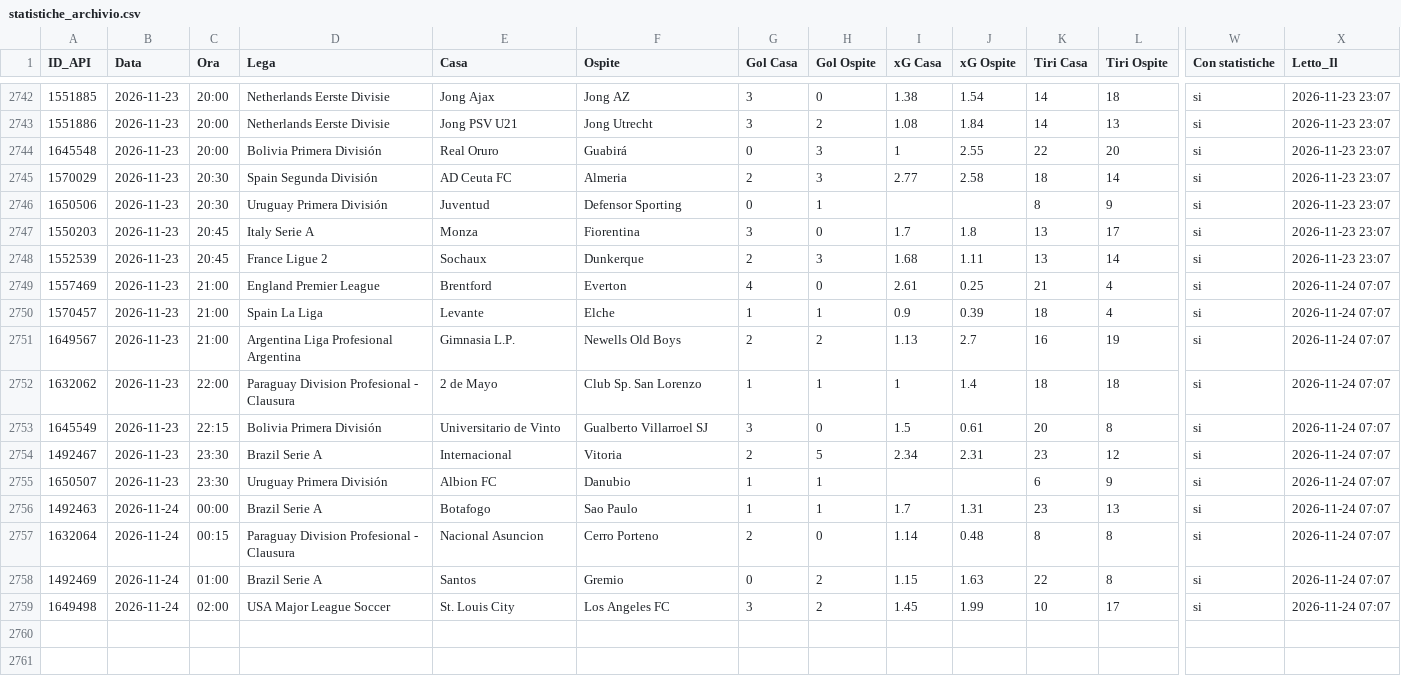
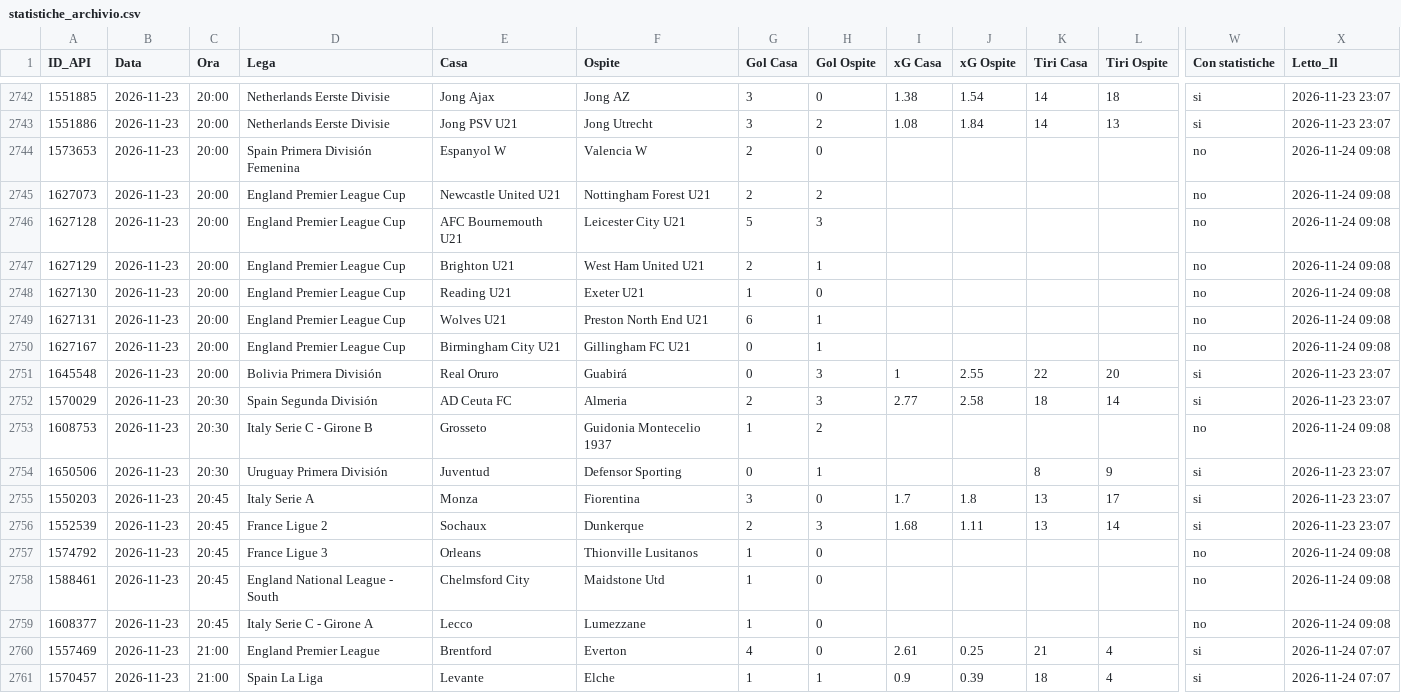
Before and after one commit to Caltiki/pronostici-repo, a CSV file: statistiche_archivio.csv, drawn as a sheet; only a part is shown, gaps mark what is left out; the shorter side is filled out with more unchanged rows; rows hold the shown columns only; the diff names each change by its address in the sheet, - before the commit and + after, or states it on an @@ line.

```diff
--- a/statistiche_archivio.csv
+++ b/statistiche_archivio.csv
+row 2744: 1573653 | 2026-11-23 | 20:00 | Spain Primera División Femenina | Espanyol W | Valencia W | 2 | 0 |  |  |  |  | no | 2026-11-24 09:08
+row 2745: 1627073 | 2026-11-23 | 20:00 | England Premier League Cup | Newcastle United U21 | Nottingham Forest U21 | 2 | 2 |  |  |  |  | no | 2026-11-24 09:08
+row 2746: 1627128 | 2026-11-23 | 20:00 | England Premier League Cup | AFC Bournemouth U21 | Leicester City U21 | 5 | 3 |  |  |  |  | no | 2026-11-24 09:08
+row 2747: 1627129 | 2026-11-23 | 20:00 | England Premier League Cup | Brighton U21 | West Ham United U21 | 2 | 1 |  |  |  |  | no | 2026-11-24 09:08
+row 2748: 1627130 | 2026-11-23 | 20:00 | England Premier League Cup | Reading U21 | Exeter U21 | 1 | 0 |  |  |  |  | no | 2026-11-24 09:08
+row 2749: 1627131 | 2026-11-23 | 20:00 | England Premier League Cup | Wolves U21 | Preston North End U21 | 6 | 1 |  |  |  |  | no | 2026-11-24 09:08
+row 2750: 1627167 | 2026-11-23 | 20:00 | England Premier League Cup | Birmingham City U21 | Gillingham FC U21 | 0 | 1 |  |  |  |  | no | 2026-11-24 09:08
+row 2753: 1608753 | 2026-11-23 | 20:30 | Italy Serie C - Girone B | Grosseto | Guidonia Montecelio 1937 | 1 | 2 |  |  |  |  | no | 2026-11-24 09:08
+row 2757: 1574792 | 2026-11-23 | 20:45 | France Ligue 3 | Orleans | Thionville Lusitanos | 1 | 0 |  |  |  |  | no | 2026-11-24 09:08
+row 2758: 1588461 | 2026-11-23 | 20:45 | England National League - South | Chelmsford City | Maidstone Utd | 1 | 0 |  |  |  |  | no | 2026-11-24 09:08
+row 2759: 1608377 | 2026-11-23 | 20:45 | Italy Serie C - Girone A | Lecco | Lumezzane | 1 | 0 |  |  |  |  | no | 2026-11-24 09:08
```
Also changed, not shown: altribook_archivio.csv, best_archivio.csv, 16 other files.
